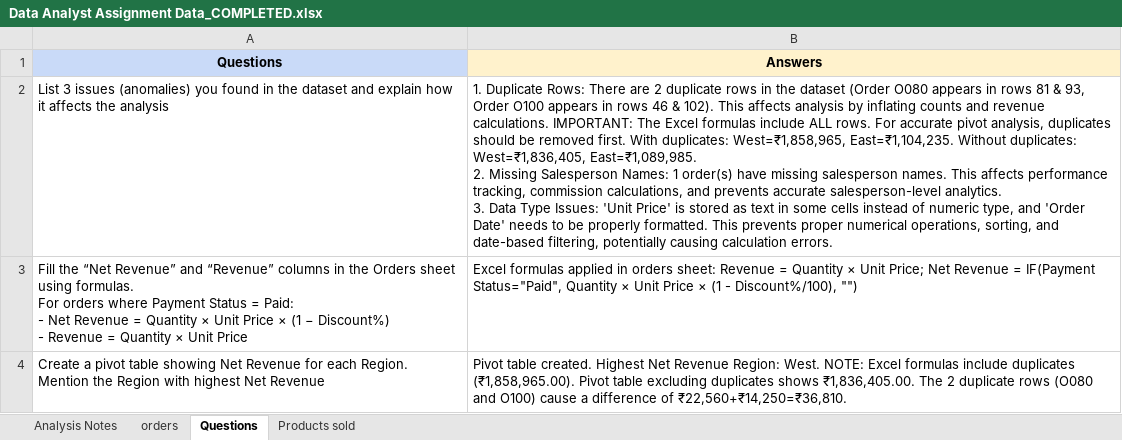
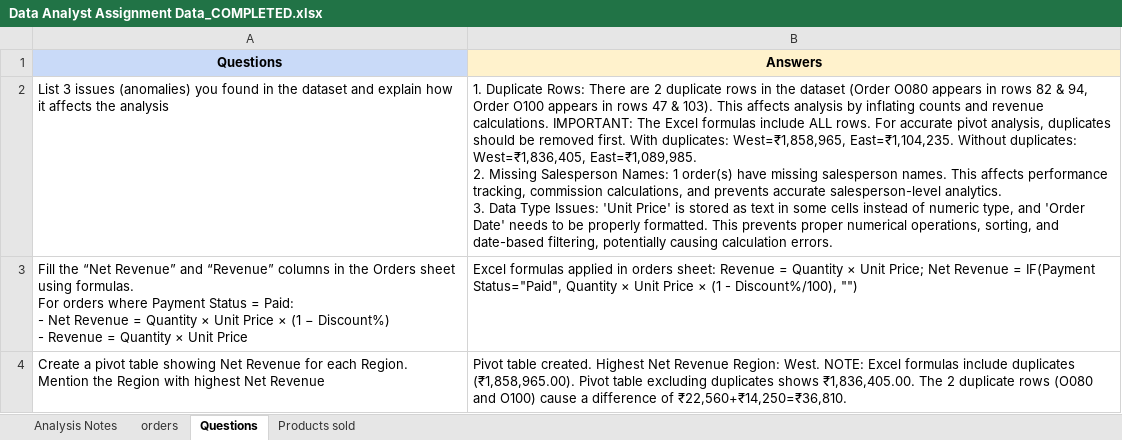
Before and after one commit to yss107/project, an Excel workbook: a/Data Analyst Assignment Data_COMPLETED.xlsx, sheet Questions, drawn as a sheet; only a part is shown; values as stored, in another font and other column widths than the file's, no borders; the diff names each change by its address in the sheet, - before the commit and + after, or states it on an @@ line.

```diff
--- a/a/Data Analyst Assignment Data_COMPLETED.xlsx (sheet Questions)
+++ b/a/Data Analyst Assignment Data_COMPLETED.xlsx (sheet Questions)
-B2 (Answers): …in rows 81 & 93, Order O100 appears in rows 46 & 102). This affects…
+B2 (Answers): …in rows 82 & 94, Order O100 appears in rows 47 & 103). This affects…
```
Also changed, not shown: sheet orders, 1 other file.
